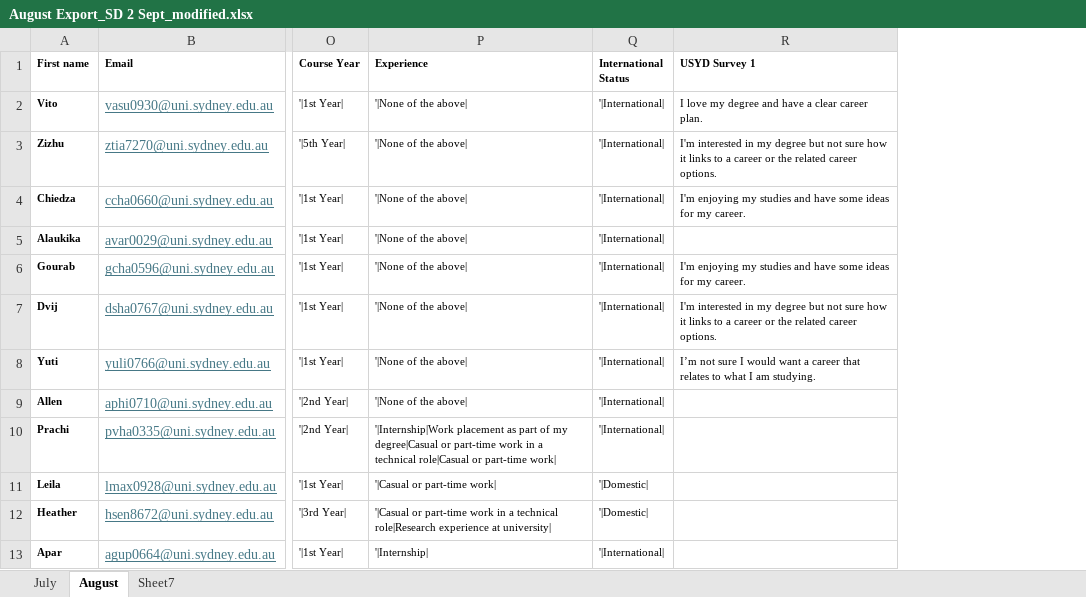
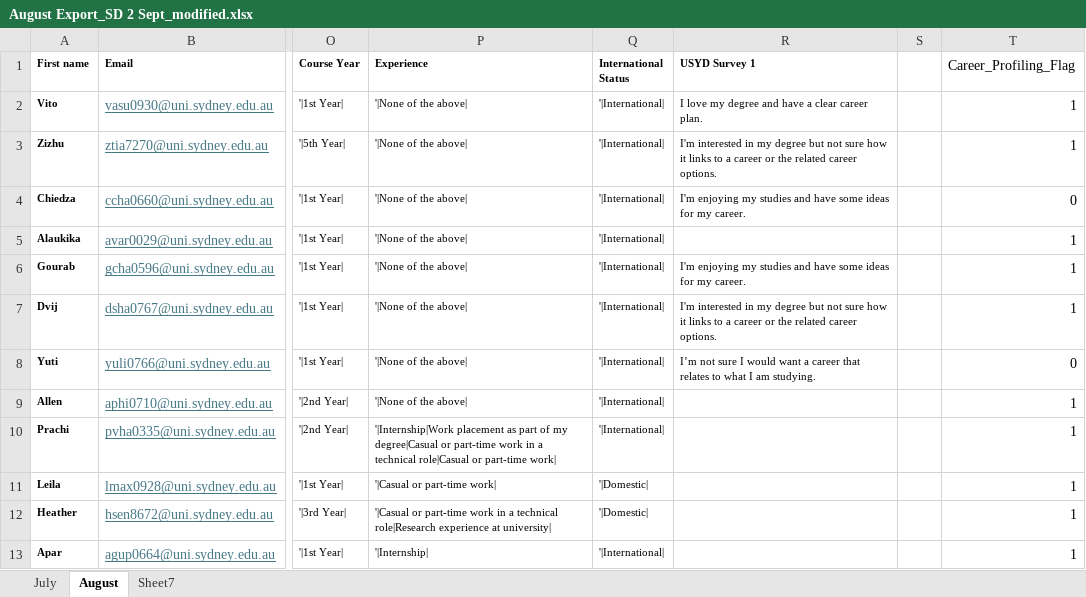
Before and after one commit to faizanarshad/Book_Generation_System, an Excel workbook: August Export_SD 2 Sept_modified.xlsx, sheet August, drawn as a sheet; only a part is shown, gaps mark what is left out; values as stored, in another font and other column widths than the file's, no borders; the diff names each change by its address in the sheet, - before the commit and + after, or states it on an @@ line.

Commit message:
Add Career Profiling engagement tracking to August data sheet - Added column T with flags for users engaged in Career Profiling - Created scripts for data analysis and updates - Updated master Excel file with new engagement tracking column

```diff
--- a/August Export_SD 2 Sept_modified.xlsx (sheet August)
+++ b/August Export_SD 2 Sept_modified.xlsx (sheet August)
+column S, empty
+column T (Career_Profiling_Flag), rows 2-13: 1 | 1 | 0 | 1 | 1 | 1 | 0 | 1 | 1 | 1 | 1 | 1
```
Also changed, not shown: 4 other files.
